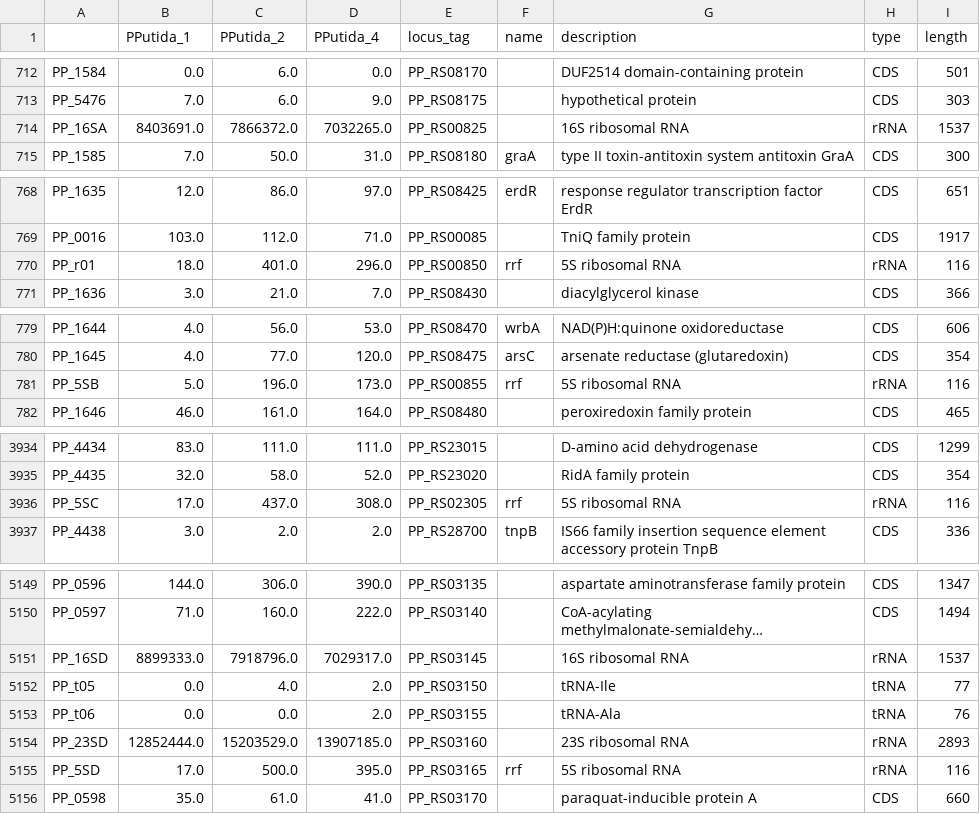
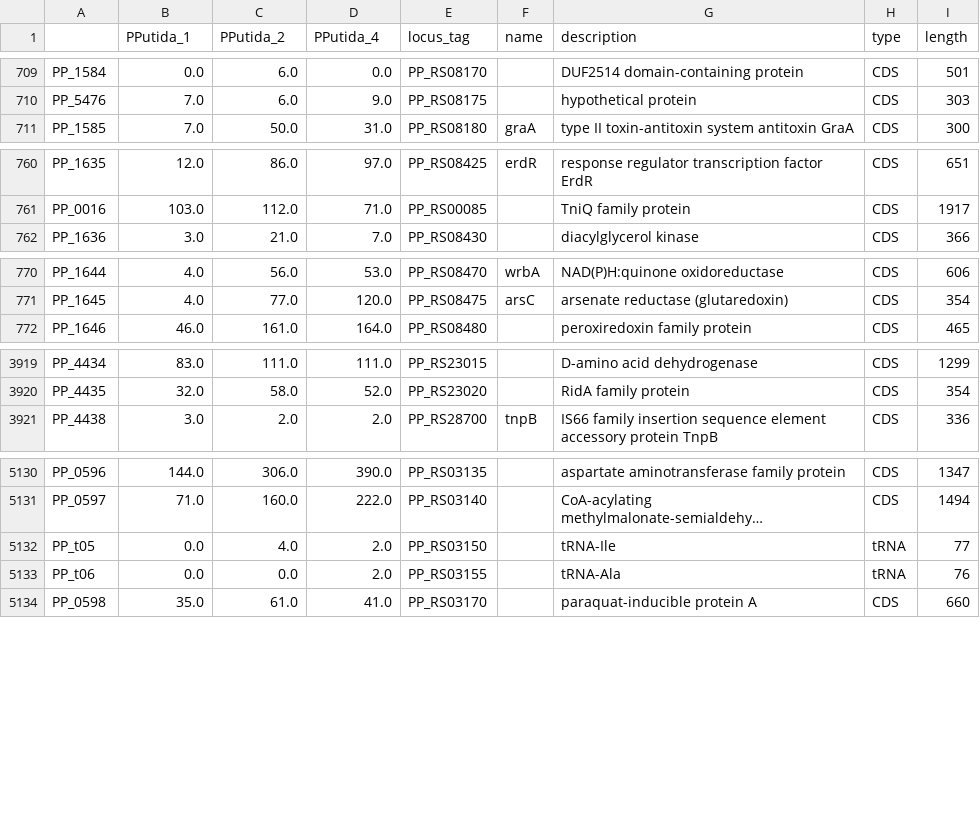
Before and after one commit to jdtibochab/pputidame, a CSV file: datasets/omics/RNA-counts.csv, drawn as a sheet; only a part is shown, gaps mark what is left out; long unchanged cells end in …; the diff covers the shown part only; the diff names each change by its address in the sheet, - before the commit and + after, or states it on an @@ line.

```diff
--- a/datasets/omics/RNA-counts.csv
+++ b/datasets/omics/RNA-counts.csv
-row 714: PP_16SA | 8403691.0 | 7866372.0 | 7032265.0 | PP_RS00825 |  | 16S ribosomal RNA | rRNA | 1537
-row 770: PP_r01 | 18.0 | 401.0 | 296.0 | PP_RS00850 | rrf | 5S ribosomal RNA | rRNA | 116
-row 781: PP_5SB | 5.0 | 196.0 | 173.0 | PP_RS00855 | rrf | 5S ribosomal RNA | rRNA | 116
-row 3936: PP_5SC | 17.0 | 437.0 | 308.0 | PP_RS02305 | rrf | 5S ribosomal RNA | rRNA | 116
-row 5151: PP_16SD | 8899333.0 | 7918796.0 | 7029317.0 | PP_RS03145 |  | 16S ribosomal RNA | rRNA | 1537
-row 5154: PP_23SD | 12852444.0 | 15203529.0 | 13907185.0 | PP_RS03160 |  | 23S ribosomal RNA | rRNA | 2893
-row 5155: PP_5SD | 17.0 | 500.0 | 395.0 | PP_RS03165 | rrf | 5S ribosomal RNA | rRNA | 116
```
Also changed, not shown: 15 removed rows elsewhere in this file, GeneAnnotation.csv, datasets/performance/ribo-mmodel.csv, 42 other files.
